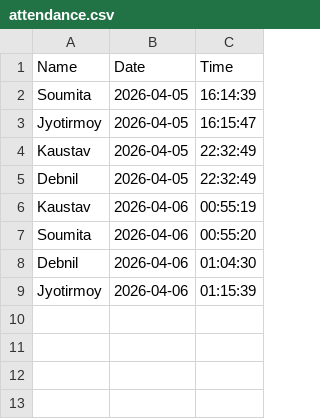
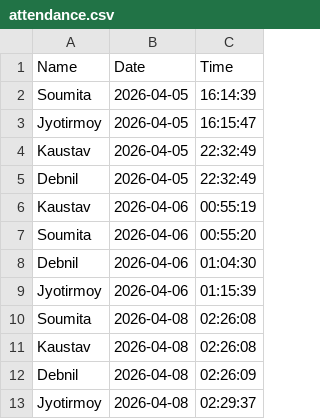
Before and after one commit to Kaustav-AI-2A-29/Facial-Recognition-Attendence-System, a CSV file: attendance.csv, drawn as a sheet; the diff names each change by its address in the sheet, - before the commit and + after, or states it on an @@ line.

```diff
--- a/attendance.csv
+++ b/attendance.csv
+row 10: Soumita | 2026-04-08 | 02:26:08
+row 11: Kaustav | 2026-04-08 | 02:26:08
+row 12: Debnil | 2026-04-08 | 02:26:09
+row 13: Jyotirmoy | 2026-04-08 | 02:29:37
```
Also changed, not shown: 9 other files.
